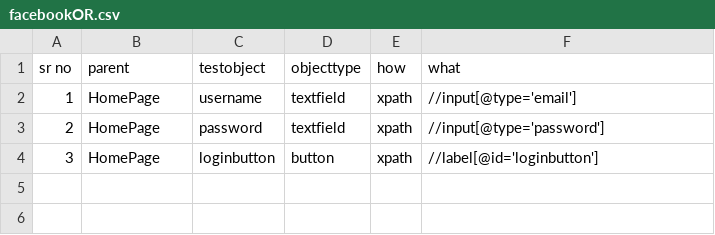
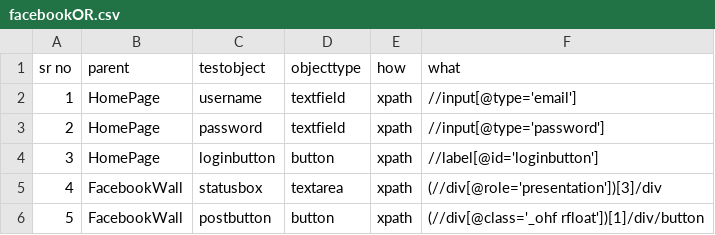
Before and after one commit to ngoyalx/WalletHubDemo, a CSV file: src/main/resources/objectRepository/facebookOR.csv, drawn as a sheet.

Commit message:
Updated the test cases for facebook

```diff
--- a/src/main/resources/objectRepository/facebookOR.csv
+++ b/src/main/resources/objectRepository/facebookOR.csv
@@ -4 +4,3 @@ sr no,parent,testobject,objecttype,how,what
 3,HomePage,loginbutton,button,xpath,//label[@id='loginbutton']
+4,FacebookWall,statusbox,textarea,xpath,(//div[@role='presentation'])[3]/div
+5,FacebookWall,postbutton,button,xpath,(//div[@class='_ohf rfloat'])[1]/div/button
```
Also changed, not shown: 5 other files.
